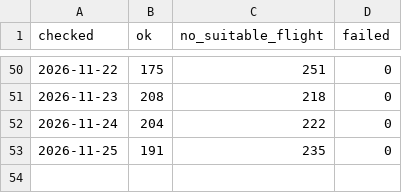
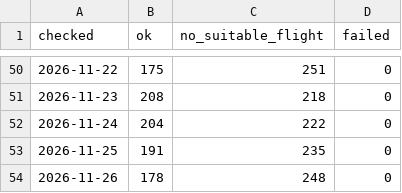
Before and after one commit to nfhuisman/cotonou-flight-tracker, a CSV file: data/runs.csv, drawn as a sheet; only a part is shown, gaps mark what is left out; the diff names each change by its address in the sheet, - before the commit and + after, or states it on an @@ line.

```diff
--- a/data/runs.csv
+++ b/data/runs.csv
+row 54: 2026-11-26 | 178 | 248 | 0
```
Also changed, not shown: 3 other files.
